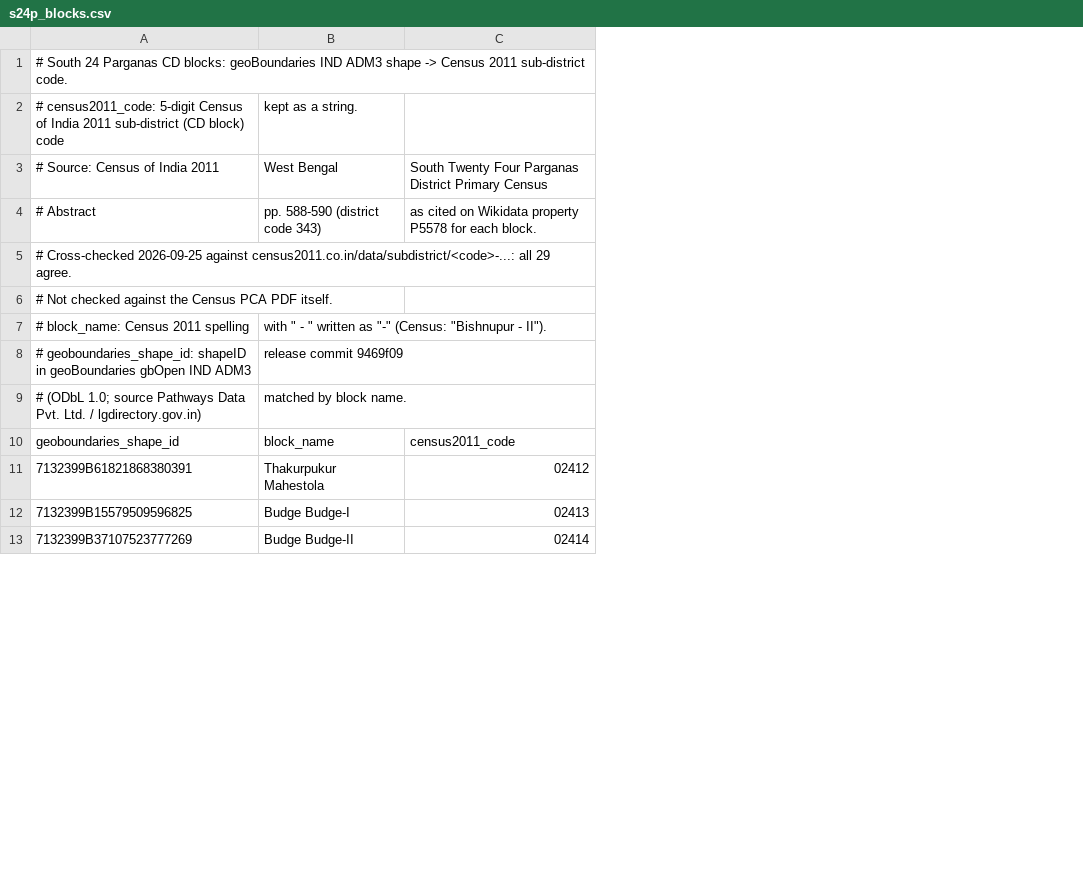
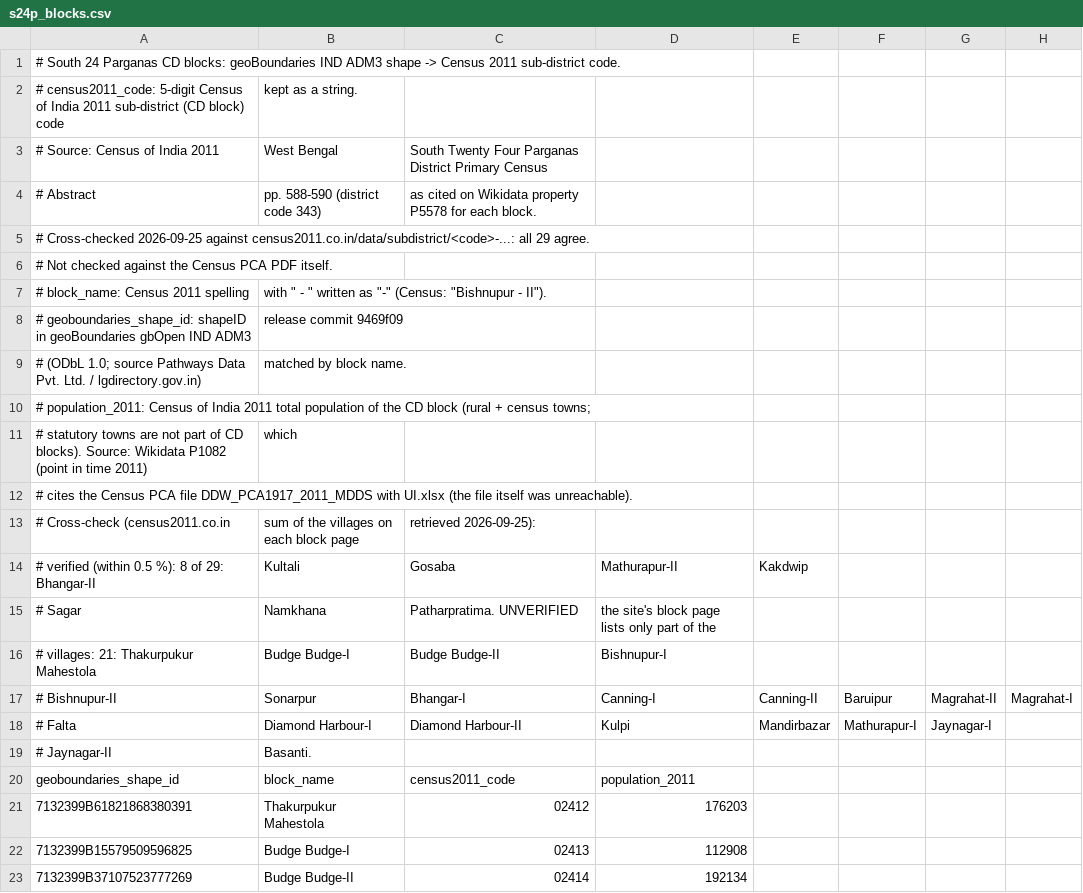
Before and after one commit to Soumya-Vinod/Tempest, a CSV file: api/data/reference/s24p_blocks.csv, drawn as a sheet; only a part is shown; the diff names each change by its address in the sheet, - before the commit and + after, or states it on an @@ line.

Commit message:
feat(risk): block risk scores (hazard x exposure/vulnerability), population, unscored areas

```diff
--- a/api/data/reference/s24p_blocks.csv
+++ b/api/data/reference/s24p_blocks.csv
+column D, rows 20-23: population_2011 | 176203 | 112908 | 192134
+column E, empty
+column F, empty
+column G, empty
+column H, empty
+row 10: # population_2011: Census of India 2011 total population of the CD block (rural + census towns;
+row 11: # statutory towns are not part of CD blocks). Source: Wikidata P1082 (point in time 2011) | which
+row 12: # cites the Census PCA file DDW_PCA1917_2011_MDDS with UI.xlsx (the file itself was unreachable).
+row 13: # Cross-check (census2011.co.in | sum of the villages on each block page | retrieved 2026-09-25):
+row 14: # verified (within 0.5 %): 8 of 29: Bhangar-II | Kultali | Gosaba | Mathurapur-II | Kakdwip
+row 15: # Sagar | Namkhana | Patharpratima. UNVERIFIED | the site's block page lists only part of the
+row 16: # villages: 21: Thakurpukur Mahestola | Budge Budge-I | Budge Budge-II | Bishnupur-I
+row 17: # Bishnupur-II | Sonarpur | Bhangar-I | Canning-I | Canning-II | Baruipur | Magrahat-II | Magrahat-I
+row 18: # Falta | Diamond Harbour-I | Diamond Harbour-II | Kulpi | Mandirbazar | Mathurapur-I | Jaynagar-I
+row 19: # Jaynagar-II | Basanti.
```
Also changed, not shown: 19 other files.
